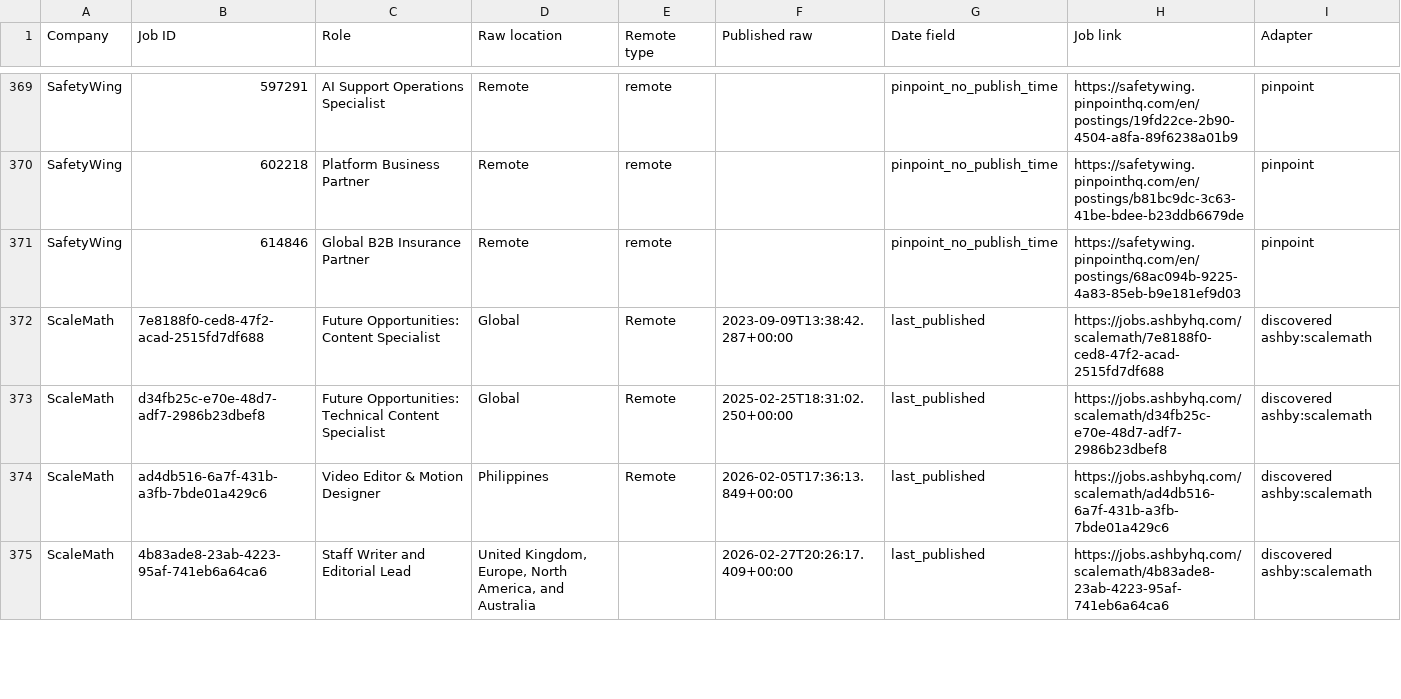
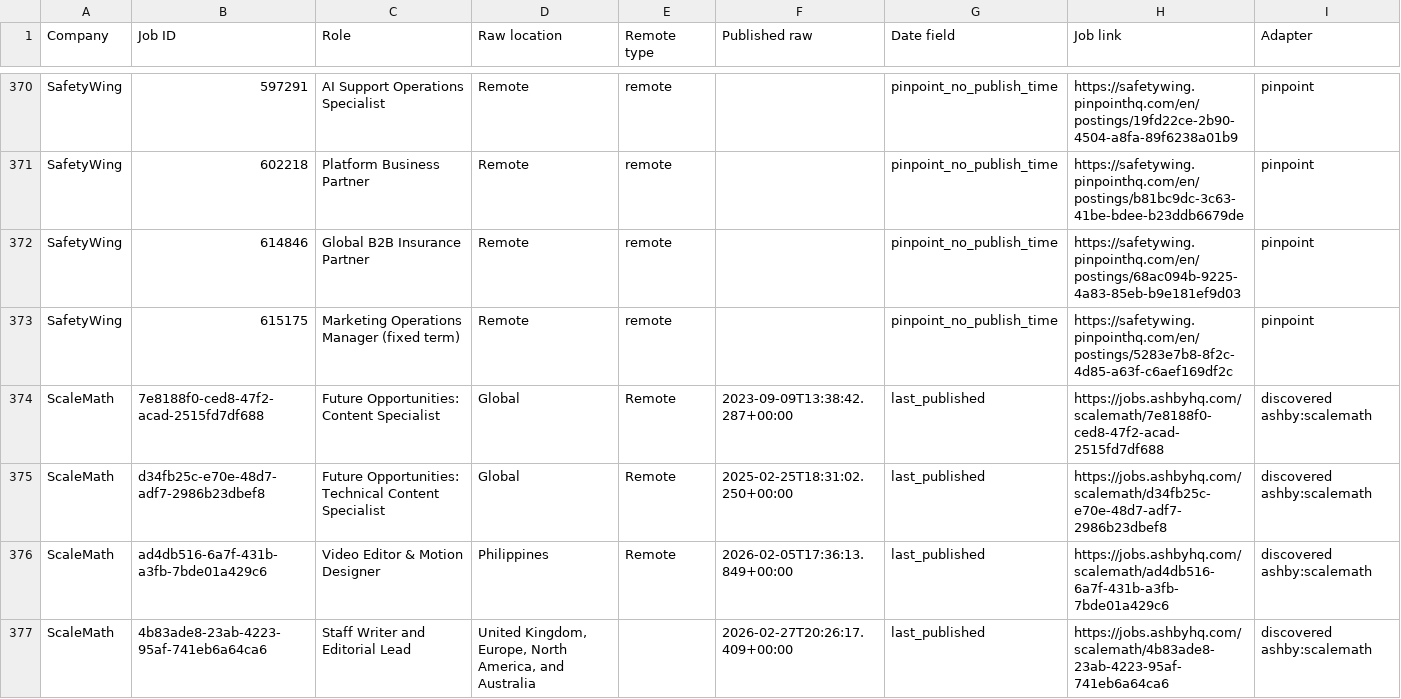
Before and after one commit to agampreetkaurwalia-arch/Remote-and-Impact, a CSV file: output/raw_jobs_audit.csv, drawn as a sheet; only a part is shown, gaps mark what is left out; the diff covers the shown part only.

Commit message:
Remote radar 2026-11-06T15:25Z

```diff
--- a/output/raw_jobs_audit.csv
+++ b/output/raw_jobs_audit.csv
@@ -371,2 +372,3 @@ SafetyWing,602218,Platform Business Partner,Remote,remote,,pinpoint_no_publish_t
 SafetyWing,614846,Global B2B Insurance Partner,Remote,remote,,pinpoint_no_publish_time,https://safetywing.pinpointhq.com/en/postings/68ac094b-9225-4a83-85eb-b9e181ef9d03,pinpoint
+SafetyWing,615175,Marketing Operations Manager (fixed term),Remote,remote,,pinpoint_no_publish_time,https://safetywing.pinpointhq.com/en/postings/5283e7b8-8f2c-4d85-a63f-c6aef169df2c,pinpoint
 ScaleMath,7e8188f0-ced8-47f2-acad-2515fd7df688,Future Opportunities: Content Specialist,Global,Remote,2023-09-09T13:38:42.287+00:00,last_published,https://jobs.ashbyhq.com/scalemath/7e8188f0-ced8-47f2-acad-2515fd7df688,discovered ashby:scalemath
```
Also changed, not shown: 2 added rows, 4 removed rows and 2 moved rows elsewhere in this file, output/role_audit.csv, output/source_health.csv, 3 other files.
